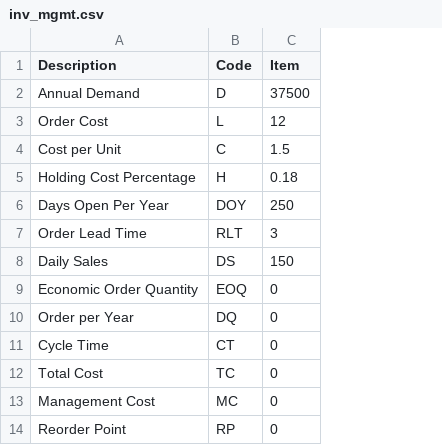
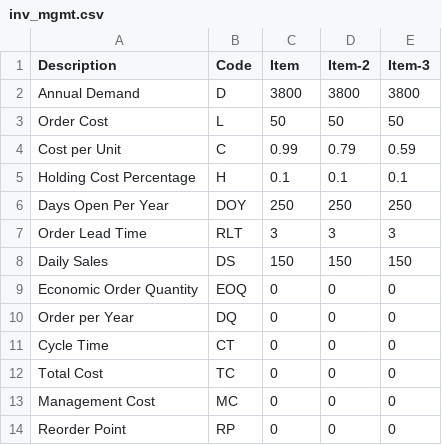
Before and after one commit to algo7/R_SOM_Exam_Suite, a CSV file: examples/inventory_management/inv_mgmt.csv, drawn as a sheet; the diff names each change by its address in the sheet, - before the commit and + after, or states it on an @@ line.

```diff
--- a/examples/inventory_management/inv_mgmt.csv
+++ b/examples/inventory_management/inv_mgmt.csv
+column D (Item-2), rows 2-14: 3800 | 50 | 0.79 | 0.1 | 250 | 3 | 150 | 0 | 0 | 0 | 0 | 0 | 0
+column E (Item-3), rows 2-14: 3800 | 50 | 0.59 | 0.1 | 250 | 3 | 150 | 0 | 0 | 0 | 0 | 0 | 0
-C2 (Item): 37500
+C2 (Item): 3800
-C3 (Item): 12
+C3 (Item): 50
-C4 (Item): 1.5
+C4 (Item): 0.99
-C5 (Item): 0.18
+C5 (Item): 0.1
```
Also changed, not shown: 1 other file.
